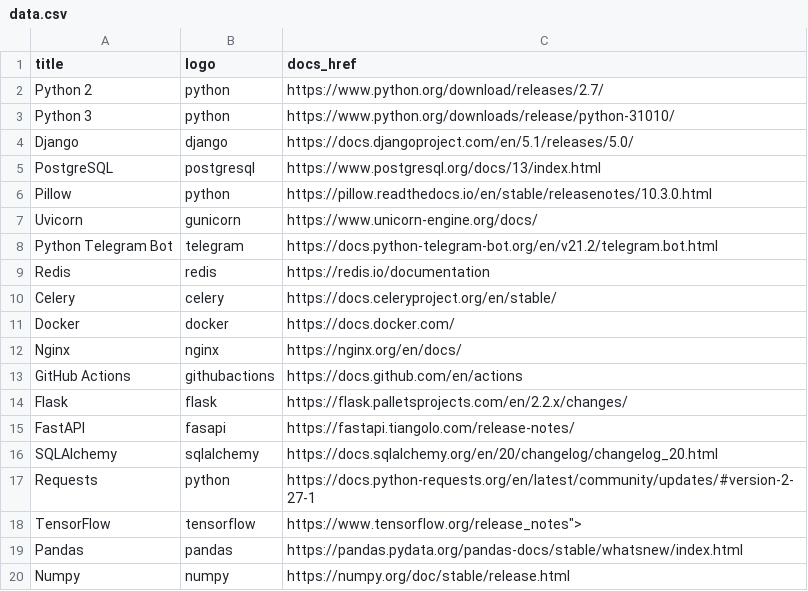
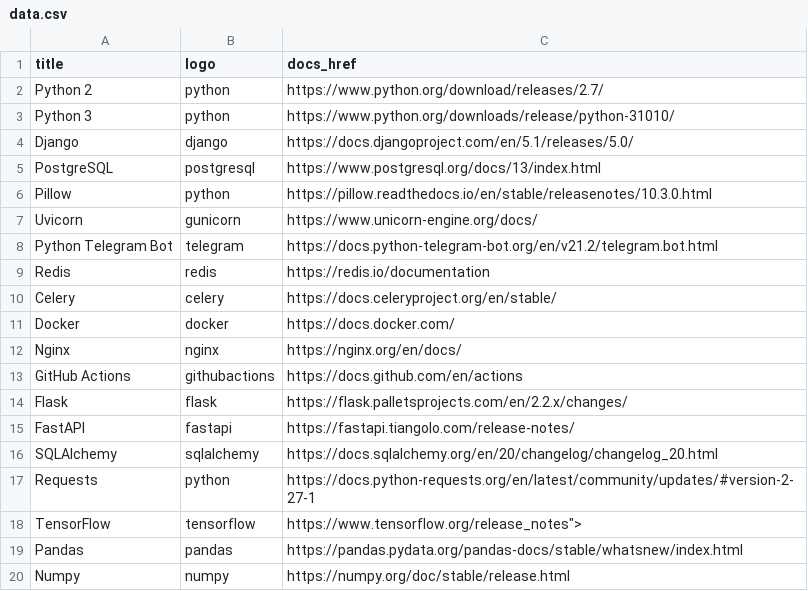
Before and after one commit to meteopavel/meteopavel, a CSV file: shield_generator/readme/data.csv, drawn as a sheet.

Commit message:
Fix README

```diff
--- a/shield_generator/readme/data.csv
+++ b/shield_generator/readme/data.csv
@@ -14,3 +14,3 @@ GitHub Actions,githubactions,https://docs.github.com/en/actions
 Flask,flask,https://flask.palletsprojects.com/en/2.2.x/changes/
-FastAPI,fasapi,https://fastapi.tiangolo.com/release-notes/
+FastAPI,fastapi,https://fastapi.tiangolo.com/release-notes/
 SQLAlchemy,sqlalchemy,https://docs.sqlalchemy.org/en/20/changelog/changelog_20.html
```
Also changed, not shown: 1 other file.
